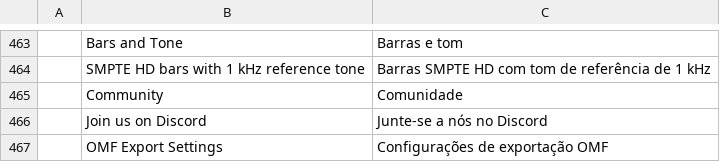
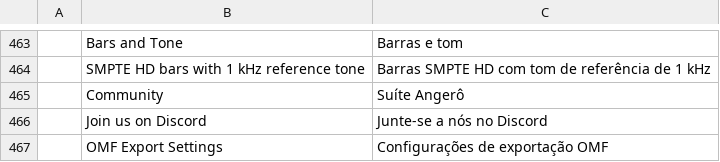
Before and after one commit to wesleiad/cena-angero, a TSV file: crates/ui-egui/src/i18n/pt-br.tsv, drawn as a sheet; only a part is shown, gaps mark what is left out.

```diff
--- a/crates/ui-egui/src/i18n/pt-br.tsv
+++ b/crates/ui-egui/src/i18n/pt-br.tsv
@@ -464,3 +464,3 @@
 	SMPTE HD bars with 1 kHz reference tone	Barras SMPTE HD com tom de referência de 1 kHz
-	Community	Comunidade
+	Community	Suíte Angerô
 	Join us on Discord	Junte-se a nós no Discord
```
Also changed, not shown: 1 other file.
